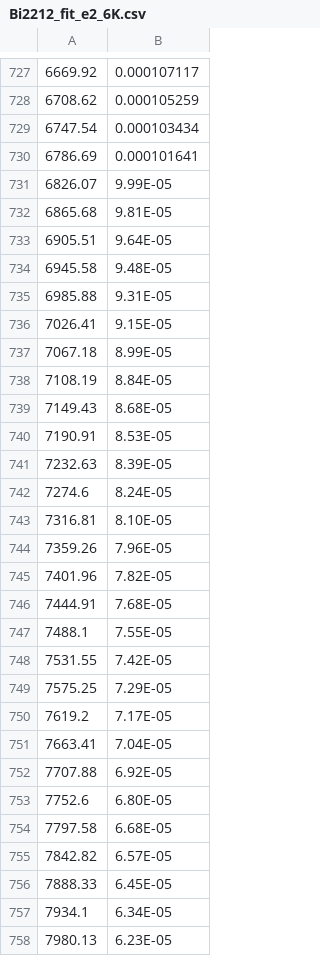
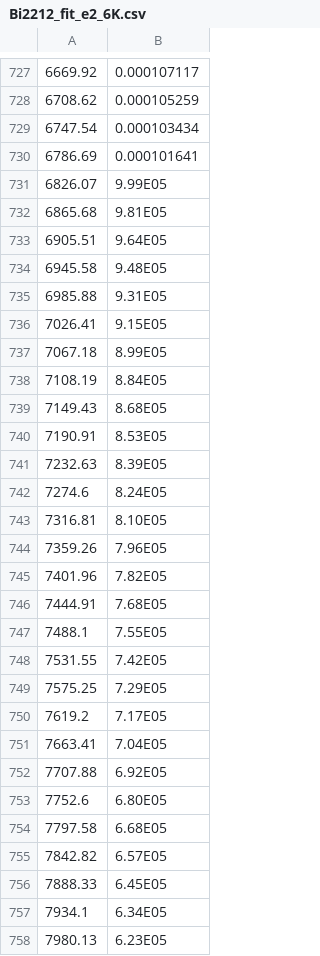
Before and after one commit to meberko/CSV-analysis, a CSV file: Data/Bi2212_fit_e2_6K.csv, drawn as a sheet; only a part is shown, gaps mark what is left out; the diff covers the shown part only.

```diff
--- a/Data/Bi2212_fit_e2_6K.csv
+++ b/Data/Bi2212_fit_e2_6K.csv
@@ -730,29 +730,29 @@
 6786.69,0.000101641
-6826.07,9.99E-05
-6865.68,9.81E-05
-6905.51,9.64E-05
-6945.58,9.48E-05
-6985.88,9.31E-05
-7026.41,9.15E-05
-7067.18,8.99E-05
-7108.19,8.84E-05
-7149.43,8.68E-05
-7190.91,8.53E-05
-7232.63,8.39E-05
-7274.6,8.24E-05
-7316.81,8.10E-05
-7359.26,7.96E-05
-7401.96,7.82E-05
-7444.91,7.68E-05
-7488.1,7.55E-05
-7531.55,7.42E-05
-7575.25,7.29E-05
-7619.2,7.17E-05
-7663.41,7.04E-05
-7707.88,6.92E-05
-7752.6,6.80E-05
-7797.58,6.68E-05
-7842.82,6.57E-05
-7888.33,6.45E-05
-7934.1,6.34E-05
-7980.13,6.23E-05
+6826.07,9.99E05
+6865.68,9.81E05
+6905.51,9.64E05
+6945.58,9.48E05
+6985.88,9.31E05
+7026.41,9.15E05
+7067.18,8.99E05
+7108.19,8.84E05
+7149.43,8.68E05
+7190.91,8.53E05
+7232.63,8.39E05
+7274.6,8.24E05
+7316.81,8.10E05
+7359.26,7.96E05
+7401.96,7.82E05
+7444.91,7.68E05
+7488.1,7.55E05
+7531.55,7.42E05
+7575.25,7.29E05
+7619.2,7.17E05
+7663.41,7.04E05
+7707.88,6.92E05
+7752.6,6.80E05
+7797.58,6.68E05
+7842.82,6.57E05
+7888.33,6.45E05
+7934.1,6.34E05
+7980.13,6.23E05
```
Also changed, not shown: 62 edited cells elsewhere in this file, Data/Basov_BSCCO2212_200K.csv, Data/Basov_BSCCO2212_50K.csv, 20 other files.
